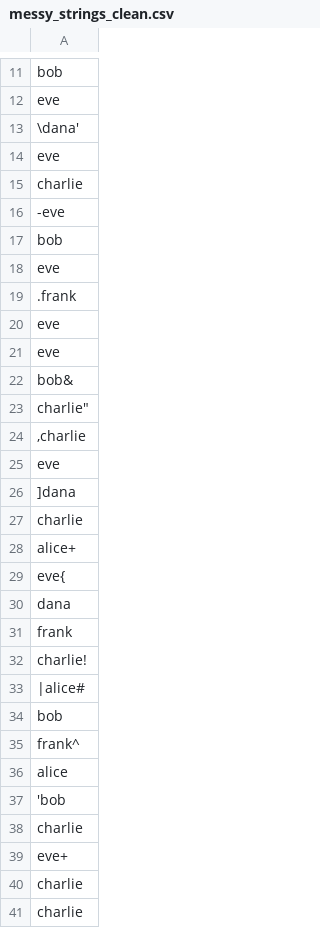
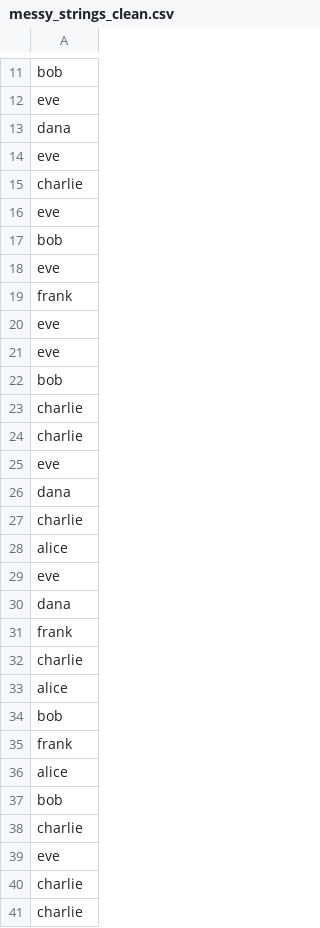
Before and after one commit to dnieal/lab-3-data-parsing, a CSV file: data/messy_strings_clean.csv, drawn as a sheet; only a part is shown, gaps mark what is left out; the diff covers the shown part only.

```diff
--- a/data/messy_strings_clean.csv
+++ b/data/messy_strings_clean.csv
@@ -12,29 +12,29 @@ bob
 eve
-\dana'
+dana
 eve
 charlie
--eve
+eve
 bob
 eve
-.frank
+frank
 eve
 eve
-bob&
-"charlie"""
-",charlie"
+bob
+charlie
+charlie
 eve
-]dana
+dana
 charlie
-alice+
-eve{
+alice
+eve
 dana
 frank
-charlie!
-|alice#
+charlie
+alice
 bob
-frank^
+frank
 alice
-'bob
+bob
 charlie
-eve+
+eve
 charlie
```
Also changed, not shown: 8 edited cells elsewhere in this file, 1 other file.
